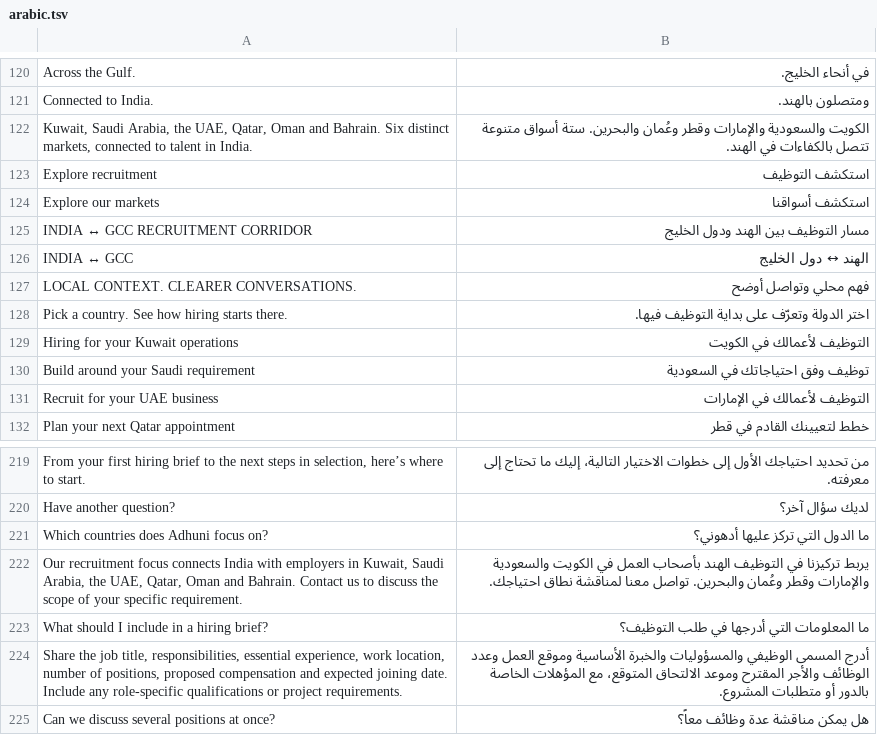
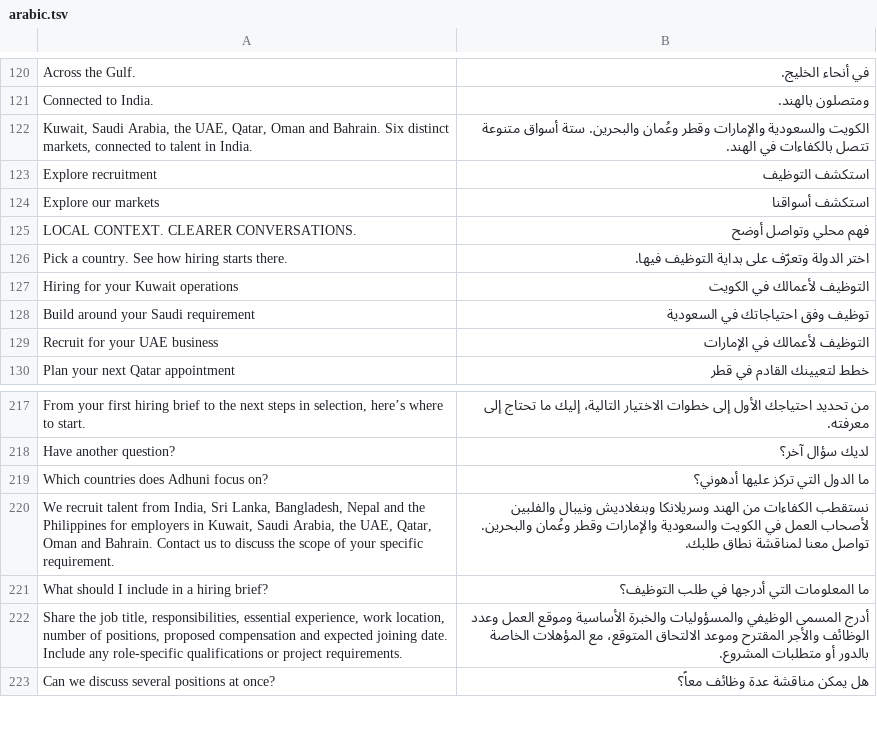
Before and after one commit to aibootcampfornoncoderskwt-maker/adhunihr, a TSV file: src/data/arabic.tsv, drawn as a sheet; only a part is shown, gaps mark what is left out; removed rows and columns are numbered as before the commit, all else as after; the diff names each change by its address in the sheet, - before the commit and + after, or states it on an @@ line.

```diff
--- a/src/data/arabic.tsv
+++ b/src/data/arabic.tsv
-row 125: INDIA ↔ GCC RECRUITMENT CORRIDOR | مسار التوظيف بين الهند ودول الخليج
-row 126: INDIA ↔ GCC | الهند ↔ دول الخليج
-row 222: Our recruitment focus connects India with employers in Kuwait, Saudi Arabia, the UAE, Qatar, Oman and Bahrain. Contact us to discuss the scope of your specific requirement. | يربط تركيزنا في التوظيف الهند بأصحاب العمل في الكويت والسعودية والإمارات وقطر وعُمان والبحرين. تواصل معنا لمناقشة نطاق احتياجك.
+row 220: We recruit talent from India, Sri Lanka, Bangladesh, Nepal and the Philippines for employers in Kuwait, Saudi Arabia, the UAE, Qatar, Oman and Bahrain. Contact us to discuss the scope of your specific requirement. | نستقطب الكفاءات من الهند وسريلانكا وبنغلاديش ونيبال والفلبين لأصحاب العمل في الكويت والسعودية والإمارات وقطر وعُمان والبحرين. تواصل معنا لمناقشة نطاق طلبك.
```
Also changed, not shown: 24 other files.
